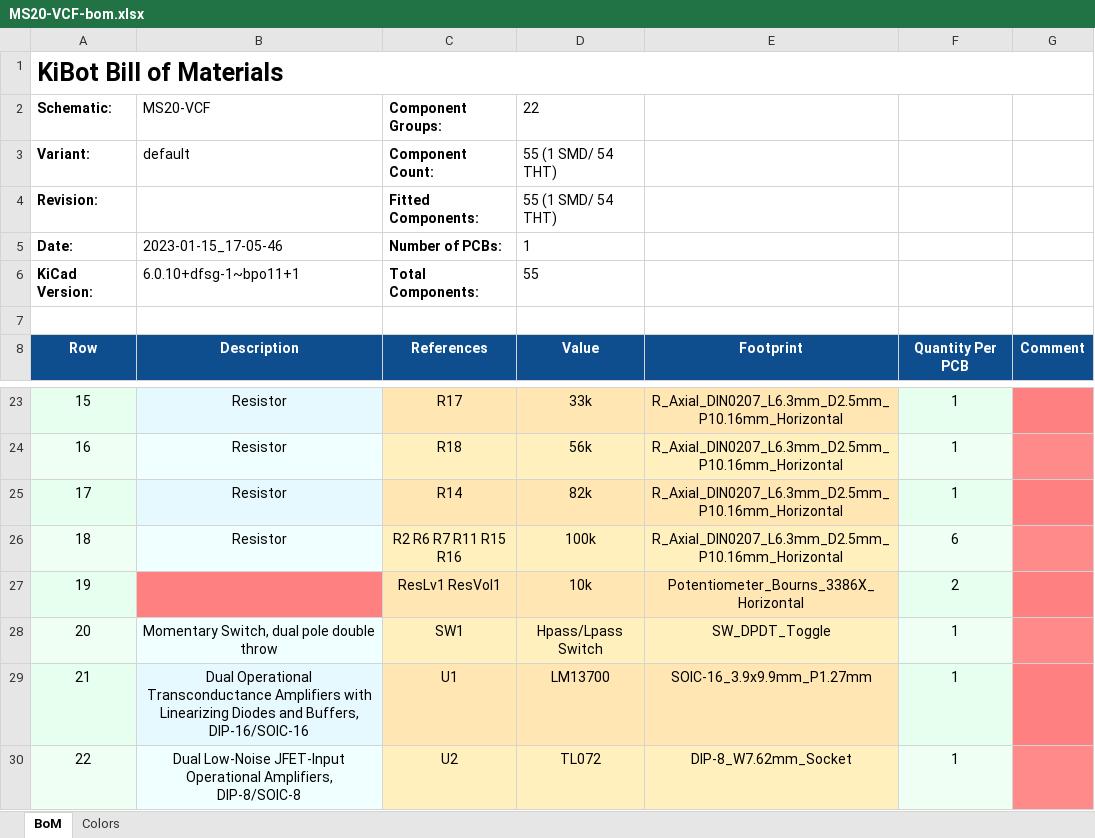
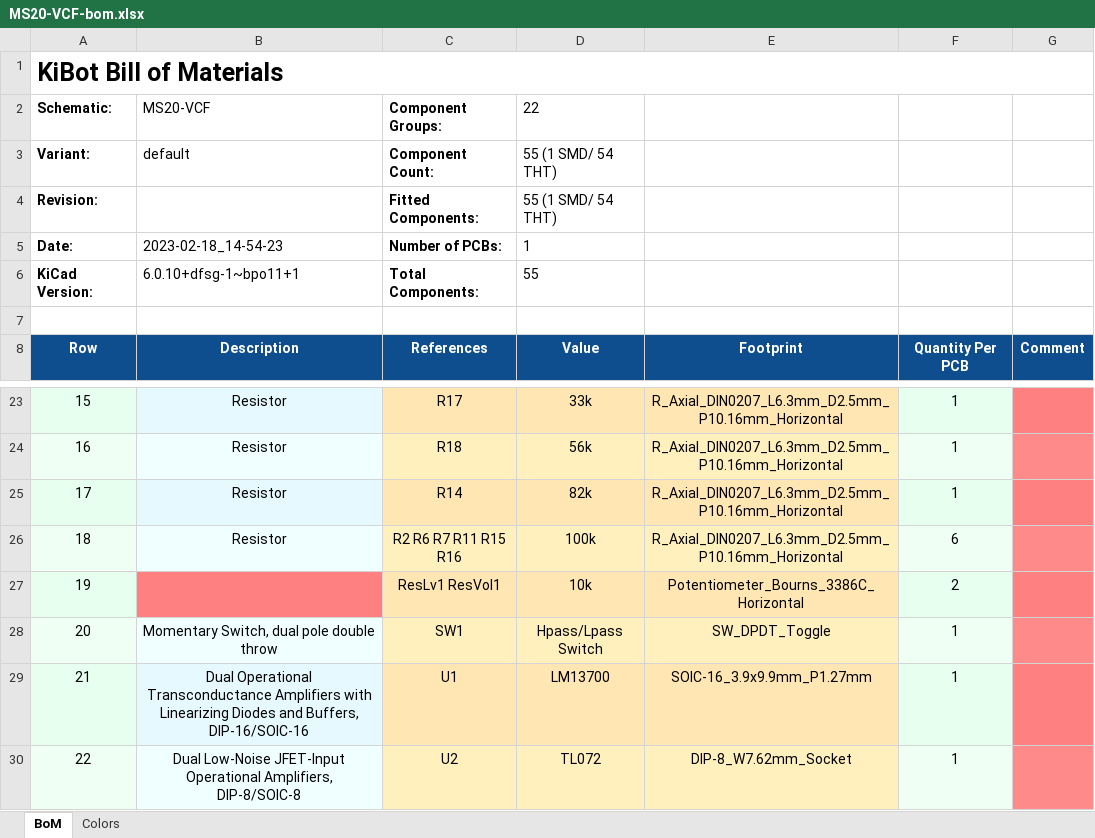
Before and after one commit to BleepSound/ms20-vcf-simple, an Excel workbook: documentation/bom/MS20-VCF-bom.xlsx, sheet BoM, drawn as a sheet; only a part is shown, gaps mark what is left out; values as stored, in another font and other column widths than the file's, no borders; the diff names each change by its address in the sheet, - before the commit and + after, or states it on an @@ line.

```diff
--- a/documentation/bom/MS20-VCF-bom.xlsx (sheet BoM)
+++ b/documentation/bom/MS20-VCF-bom.xlsx (sheet BoM)
-B5 (MS20-VCF): 2023-01-15_17-05-46
+B5 (MS20-VCF): 2023-02-18_14-54-23
-E27: Potentiometer_Bourns_3386X_Horizontal
+E27: Potentiometer_Bourns_3386C_Horizontal
```
Also changed, not shown: 7 other files.
